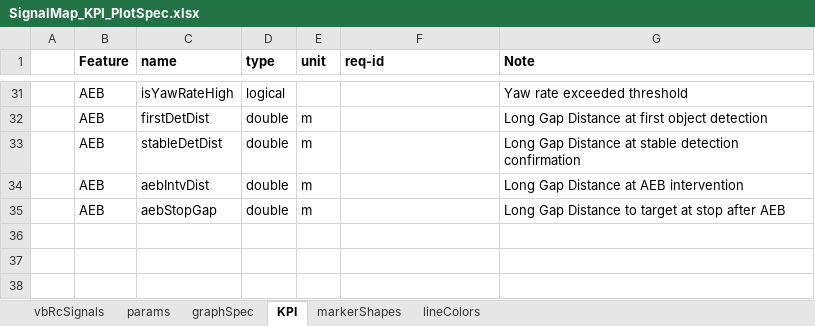
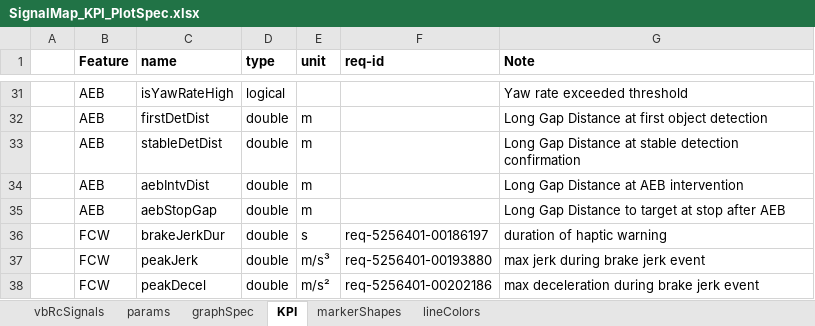
Before and after one commit to codeFarmerJack/AEB_KPI_Project, an Excel workbook: config/SignalMap_KPI_PlotSpec.xlsx, sheet KPI, drawn as a sheet; only a part is shown, gaps mark what is left out; values as stored, in another font and other column widths than the file's, no borders; the diff names each change by its address in the sheet, - before the commit and + after, or states it on an @@ line.

Commit message:
make kpi_table builder feature-aware

```diff
--- a/config/SignalMap_KPI_PlotSpec.xlsx (sheet KPI)
+++ b/config/SignalMap_KPI_PlotSpec.xlsx (sheet KPI)
+row 36:  | FCW | brakeJerkDur | double | s | req-5256401-00186197 | duration of haptic warning
+row 37:  | FCW | peakJerk | double | m/s³ | req-5256401-00193880 | max jerk during brake jerk event
+row 38:  | FCW | peakDecel | double | m/s² | req-5256401-00202186 | max deceleration during brake jerk event
```
Also changed, not shown: 7 other files.
